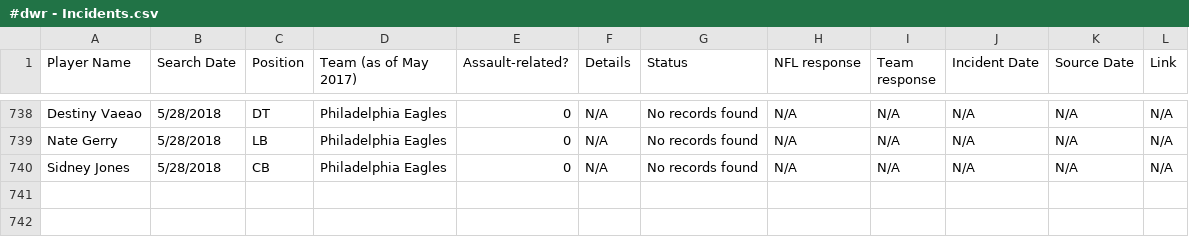
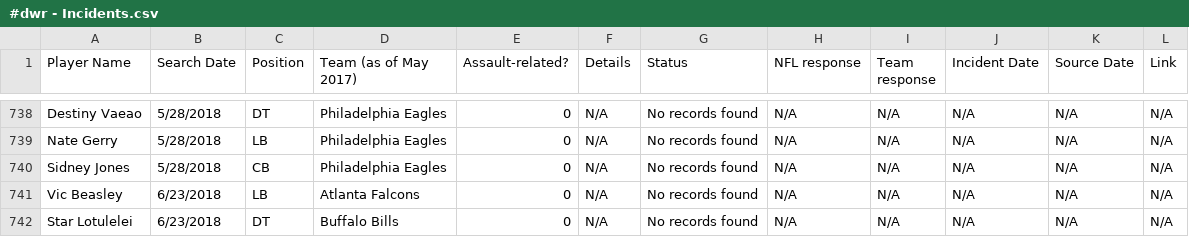
Before and after one commit to conservasian/draftwithrespectRepo, a CSV file: #dwr - Incidents.csv, drawn as a sheet; only a part is shown, gaps mark what is left out; the diff covers the shown part only.

```diff
--- a/#dwr - Incidents.csv
+++ b/#dwr - Incidents.csv
@@ -740 +740,3 @@ Nate Gerry,5/28/2018,LB,Philadelphia Eagles,0,N/A,No records found,N/A,N/A,N/A,N
 Sidney Jones,5/28/2018,CB,Philadelphia Eagles,0,N/A,No records found,N/A,N/A,N/A,N/A,N/A
+Vic Beasley,6/23/2018,LB,Atlanta Falcons,0,N/A,No records found,N/A,N/A,N/A,N/A,N/A
+Star Lotulelei,6/23/2018,DT,Buffalo Bills,0,N/A,No records found,N/A,N/A,N/A,N/A,N/A
```
Also changed, not shown: 2 added rows and 6 edited cells elsewhere in this file, 11 other files.
